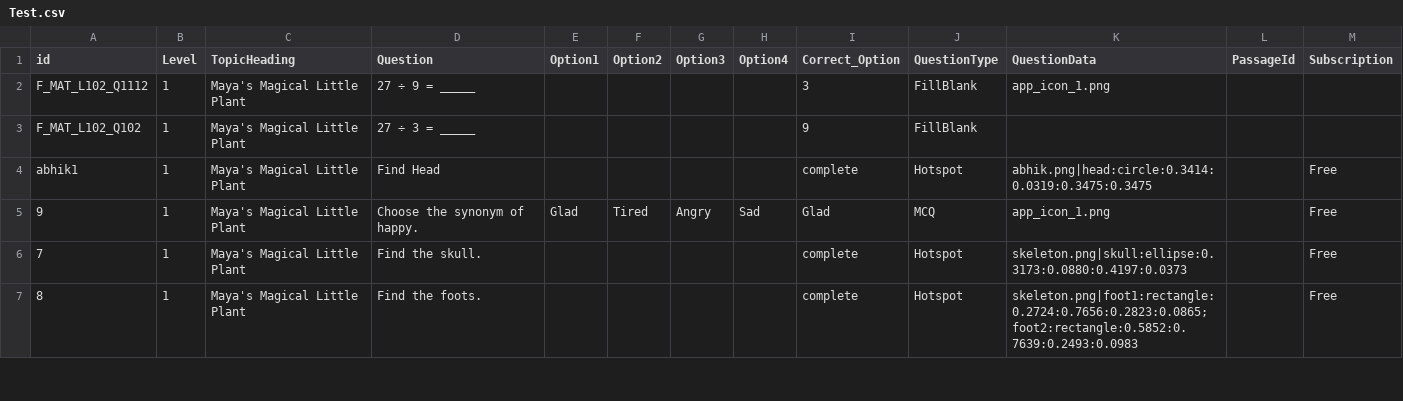
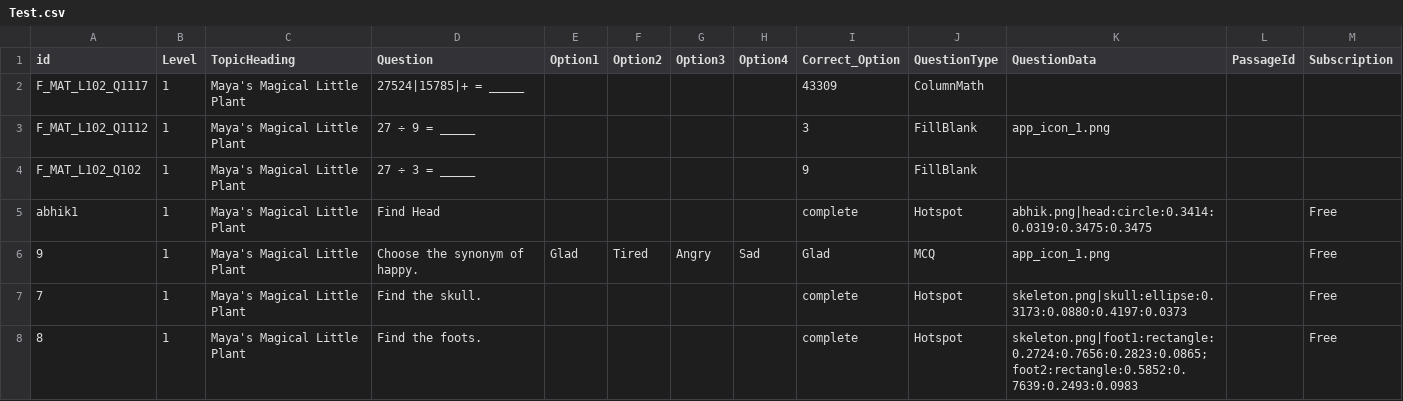
Before and after one commit to ParthoSarothiDas/edusplash, a CSV file: explorer/Test.csv, drawn as a sheet; only a part is shown.

Commit message:
Update Test.csv

```diff
--- a/explorer/Test.csv
+++ b/explorer/Test.csv
@@ -1,2 +1,3 @@
 id,Level,TopicHeading,Question,Option1,Option2,Option3,Option4,Correct_Option,QuestionType,QuestionData,PassageId,Subscription
+F_MAT_L102_Q1117,1,Maya's Magical Little Plant,27524|15785|+ = _____,,,,,43309,ColumnMath,,,
 F_MAT_L102_Q1112,1,Maya's Magical Little Plant,27 ÷ 9 = _____,,,,,3,FillBlank,app_icon_1.png,,
```
